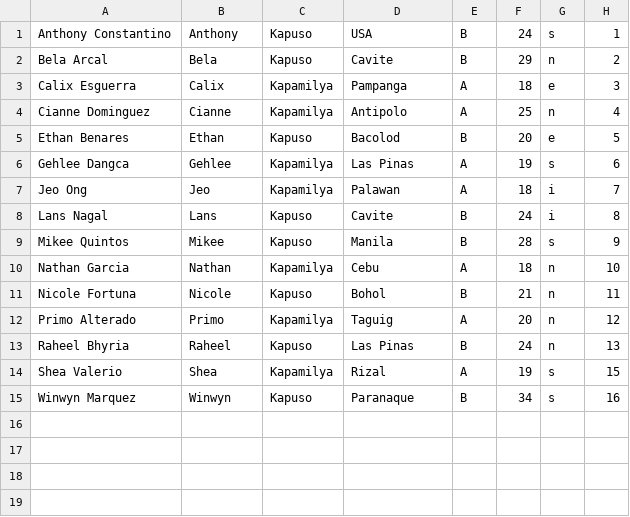
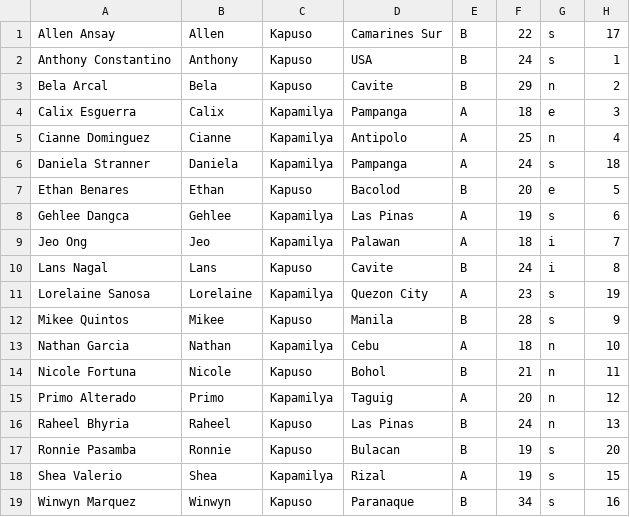
Before and after one commit to PiliXTV/pilixtv.github.io, a CSV file: docs/ranker/housemate_info.csv, drawn as a sheet; the diff names each change by its address in the sheet, - before the commit and + after, or states it on an @@ line.

```diff
--- a/docs/ranker/housemate_info.csv
+++ b/docs/ranker/housemate_info.csv
+row 1: Allen Ansay | Allen | Kapuso | Camarines Sur | B | 22 | s | 17
+row 6: Daniela Stranner | Daniela | Kapamilya | Pampanga | A | 24 | s | 18
+row 11: Lorelaine Sanosa | Lorelaine | Kapamilya | Quezon City | A | 23 | s | 19
+row 17: Ronnie Pasamba | Ronnie | Kapuso | Bulacan | B | 19 | s | 20
```
Also changed, not shown: public/ranker/housemate_info.csv, ranker/housemate_info.csv, 30 other files.
